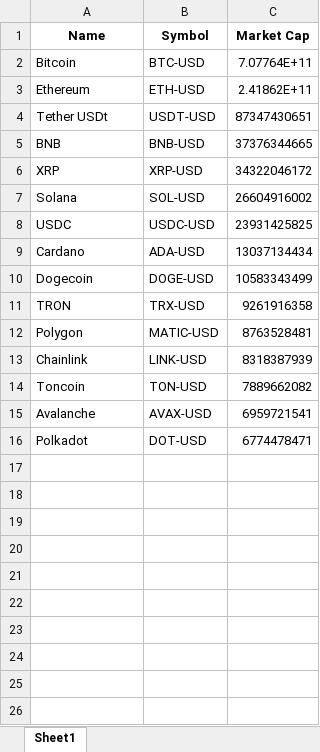
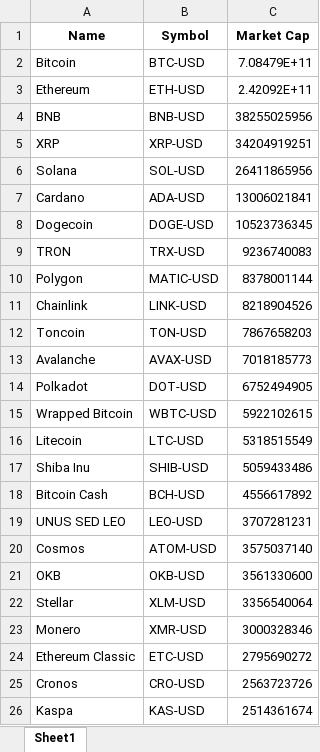
Before and after one commit to Finance-data-analytics/Financial-Data-Analytics, an Excel workbook: cryptos_market_cap.xlsx, sheet Sheet1, drawn as a sheet; values as stored, in another font and other column widths than the file's, no borders; removed rows and columns are numbered as before the commit, all else as after; the diff names each change by its address in the sheet, - before the commit and + after, or states it on an @@ line.

```diff
--- a/cryptos_market_cap.xlsx (sheet Sheet1)
+++ b/cryptos_market_cap.xlsx (sheet Sheet1)
-C2 (Market Cap): 7.07764E+11
+C2 (Market Cap): 7.08479E+11
-C3 (Market Cap): 2.41862E+11
+C3 (Market Cap): 2.42092E+11
-row 4: Tether USDt | USDT-USD | 87347430651
-C4 (Market Cap): 37376344665
+C4 (Market Cap): 38255025956
-C5 (Market Cap): 34322046172
+C5 (Market Cap): 34204919251
-C6 (Market Cap): 26604916002
+C6 (Market Cap): 26411865956
-row 8: USDC | USDC-USD | 23931425825
-C7 (Market Cap): 13037134434
+C7 (Market Cap): 13006021841
-C8 (Market Cap): 10583343499
+C8 (Market Cap): 10523736345
-C9 (Market Cap): 9261916358
+C9 (Market Cap): 9236740083
-C10 (Market Cap): 8763528481
+C10 (Market Cap): 8378001144
-C11 (Market Cap): 8318387939
+C11 (Market Cap): 8218904526
-C12 (Market Cap): 7889662082
+C12 (Market Cap): 7867658203
-C13 (Market Cap): 6959721541
+C13 (Market Cap): 7018185773
-C14 (Market Cap): 6774478471
+C14 (Market Cap): 6752494905
+row 15: Wrapped Bitcoin | WBTC-USD | 5922102615
+row 16: Litecoin | LTC-USD | 5318515549
+row 17: Shiba Inu | SHIB-USD | 5059433486
+row 18: Bitcoin Cash | BCH-USD | 4556617892
+row 19: UNUS SED LEO | LEO-USD | 3707281231
+row 20: Cosmos | ATOM-USD | 3575037140
+row 21: OKB | OKB-USD | 3561330600
+row 22: Stellar | XLM-USD | 3356540064
+row 23: Monero | XMR-USD | 3000328346
+row 24: Ethereum Classic | ETC-USD | 2795690272
+row 25: Cronos | CRO-USD | 2563723726
+row 26: Kaspa | KAS-USD | 2514361674
```
Also changed, not shown: rendements_et_risques.xlsx, 3 other files.
